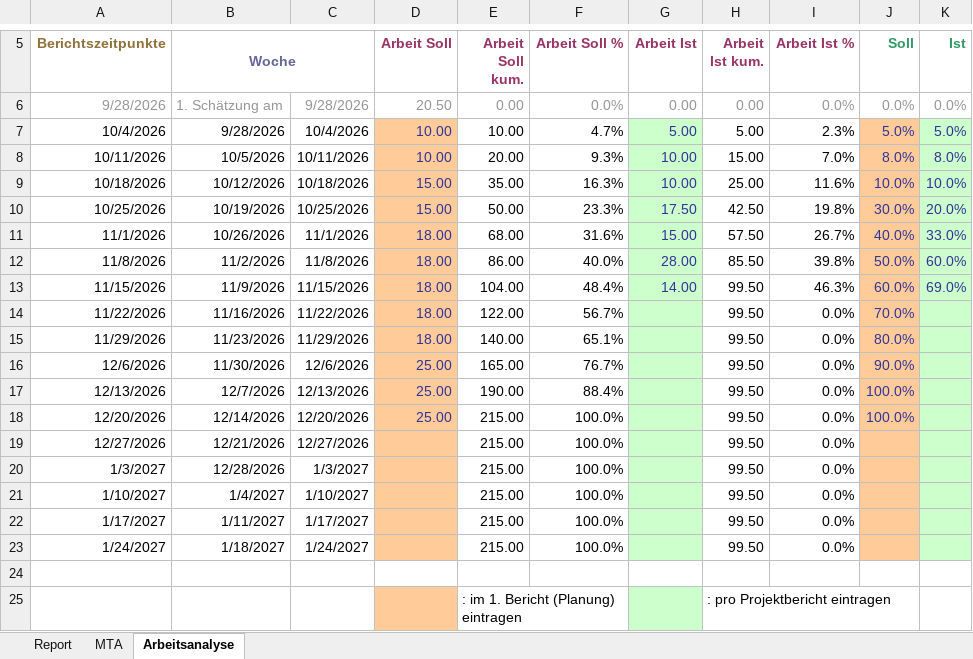
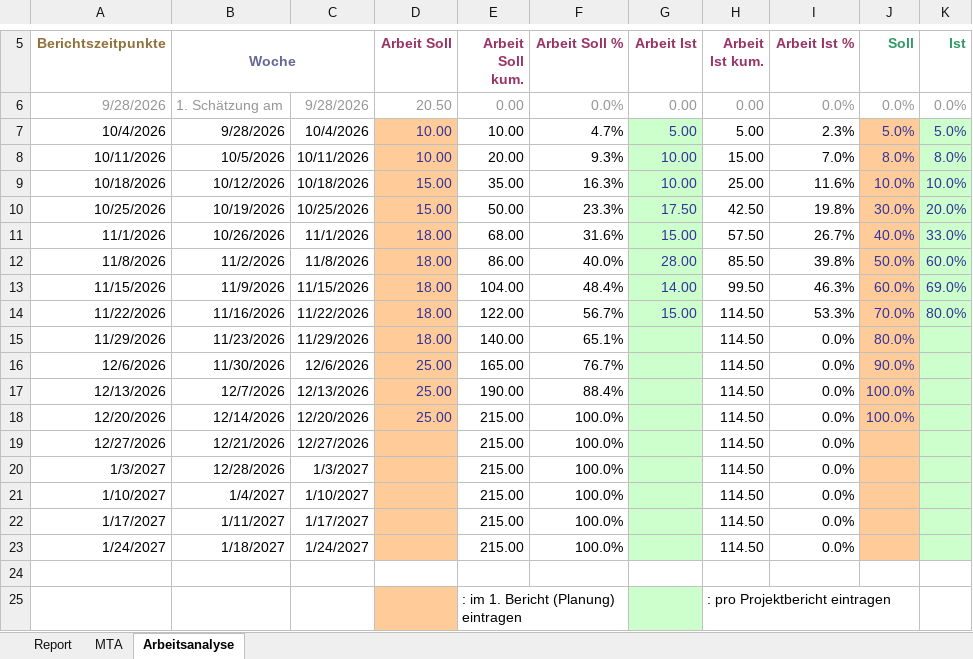
Before and after one commit to 0nikun/SPM_MoinMetrics, an Excel workbook: MoinMetrics/moodle/berichte/Report v3_1.xlsx, sheet Arbeitsanalyse, drawn as a sheet; only a part is shown, gaps mark what is left out; values as stored, in another font and other column widths than the file's, no borders; charts and pictures not drawn; the diff names each change by its address in the sheet, - before the commit and + after, or states it on an @@ line.

Commit message:
Wochenreport + blatt 4

```diff
--- a/MoinMetrics/moodle/berichte/Report v3_1.xlsx (sheet Arbeitsanalyse)
+++ b/MoinMetrics/moodle/berichte/Report v3_1.xlsx (sheet Arbeitsanalyse)
-G14 (Arbeit Ist): (empty)
+G14 (Arbeit Ist): 15.00
-H14:H23 (Arbeit Ist kum.): 99.50
+H14:H23 (Arbeit Ist kum.): 114.50
-I14 (Arbeit Ist %): 0.0%
+I14 (Arbeit Ist %): 53.3%
-K14 (Ist): (empty)
+K14 (Ist): 80.0%
```
Also changed, not shown: sheet MTA, sheet Report, charts or pictures, 15 other files.
